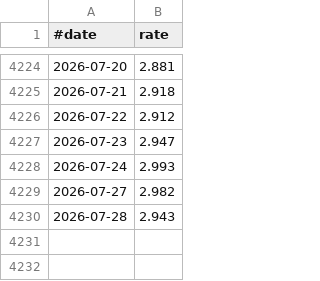
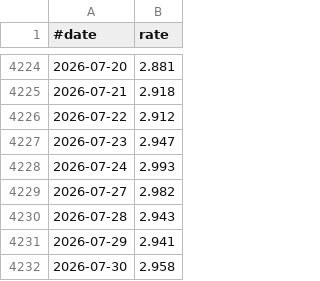
Before and after one commit to jabbors/euribor-rates, a CSV file: rate-12m.csv, drawn as a sheet; only a part is shown, gaps mark what is left out; the diff names each change by its address in the sheet, - before the commit and + after, or states it on an @@ line.

```diff
--- a/rate-12m.csv
+++ b/rate-12m.csv
+row 4231: 2026-07-29 | 2.941
+row 4232: 2026-07-30 | 2.958
```
Also changed, not shown: rate-1m.csv, rate-1w.csv, 2 other files.
